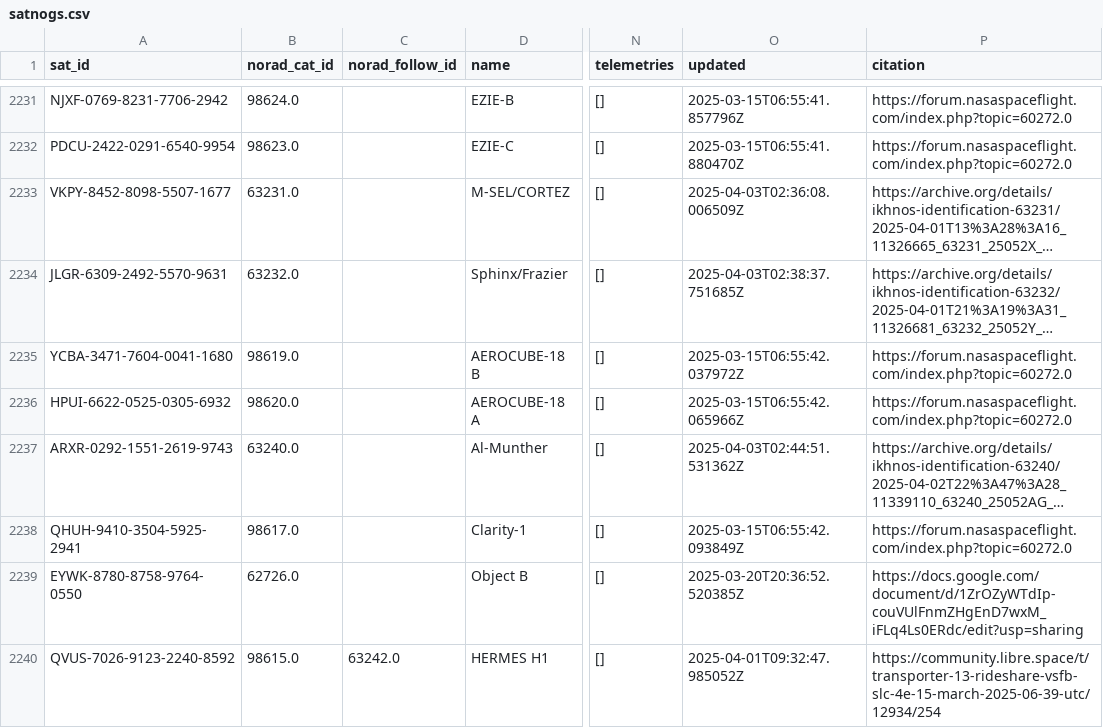
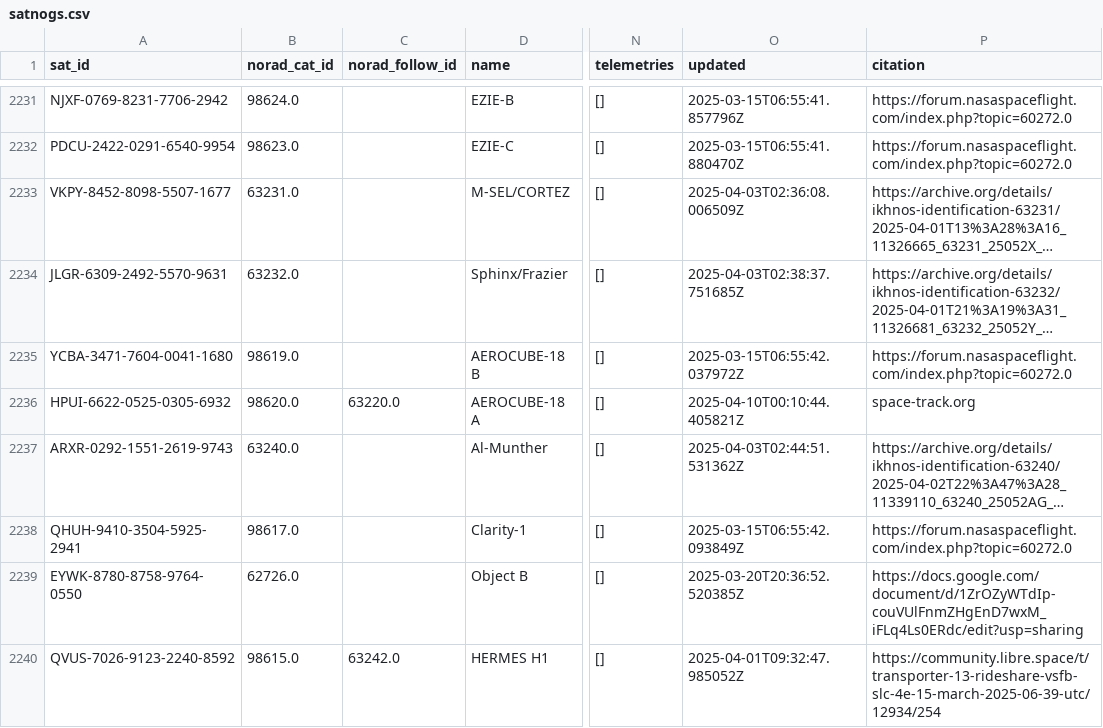
Before and after one commit to hyundotio/amateur-satellite-database, a CSV file: data/satnogs.csv, drawn as a sheet; only a part is shown, gaps mark what is left out; long unchanged cells end in …; the diff covers the shown part only; the diff names each change by its address in the sheet, - before the commit and + after, or states it on an @@ line.

```diff
--- a/data/satnogs.csv
+++ b/data/satnogs.csv
-C2236 (norad_follow_id): (empty)
+C2236 (norad_follow_id): 63220.0
-O2236 (updated): 2025-03-15T06:55:42.065966Z
+O2236 (updated): 2025-04-10T00:10:44.405821Z
-P2236 (citation): https://forum.nasaspaceflight.com/index.php?topic=60272.0
+P2236 (citation): space-track.org
```
Also changed, not shown: 12 edited cells elsewhere in this file, data/amsat-active-frequencies.csv, data/amsat-all-frequencies.csv, 3 other files.
